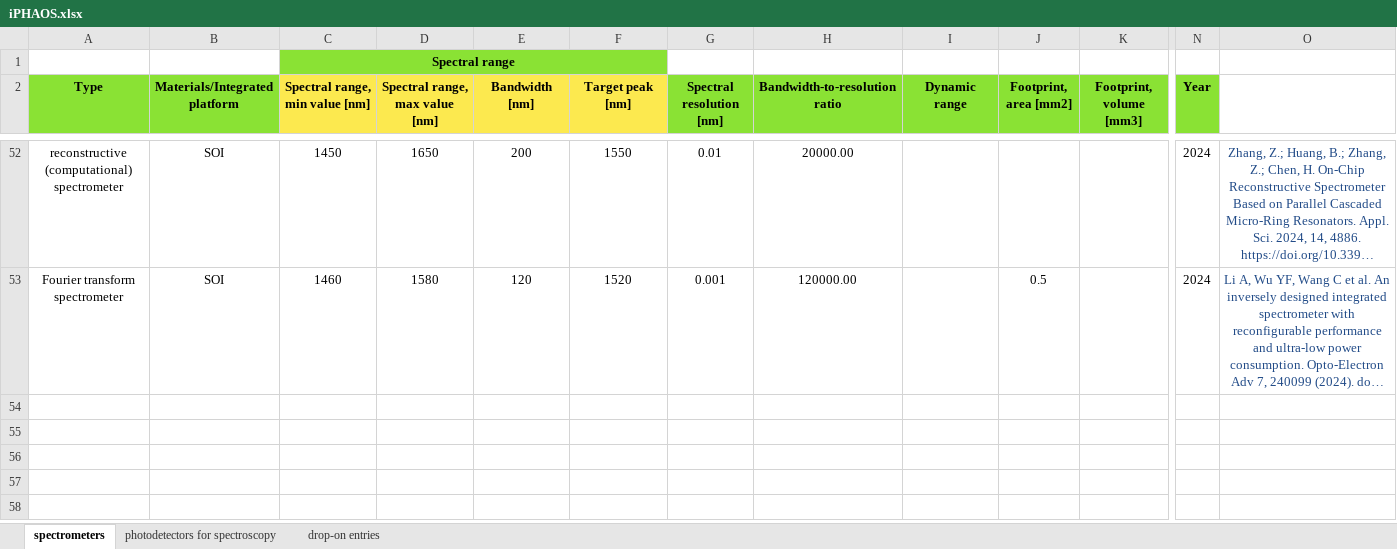
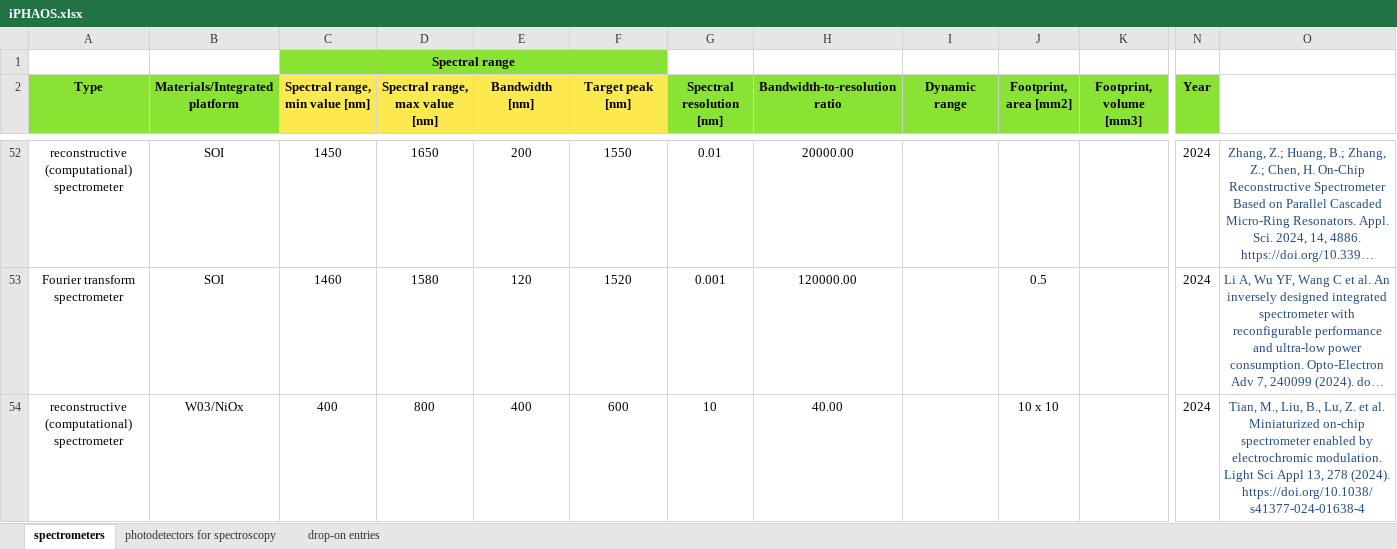
Before and after one commit to carlamariacoppola/iPHAOS, an Excel workbook: iPHAOS.xlsx, sheet spectrometers, drawn as a sheet; only a part is shown, gaps mark what is left out; long unchanged cells end in …; values as stored, in another font and other column widths than the file's, no borders; rows hold the shown columns only; the diff names each change by its address in the sheet, - before the commit and + after, or states it on an @@ line.

Commit message:
add ref tian2024 and accordingly the materials list

```diff
--- a/iPHAOS.xlsx (sheet spectrometers)
+++ b/iPHAOS.xlsx (sheet spectrometers)
+row 54: reconstructive (computational) spectrometer | W03/NiOx | 400 | 800 | 400 | 600 | 10 | 40.00 |  | 10 x 10 |  | 2024 | Tian, M., Liu, B., Lu, Z. et al. Miniaturized on-chip spectrometer enabled by electrochromic modulation. Light Sci Appl 13, 278 (2024). https://doi.org/10.1038/s41377-024-01638-4
```
Also changed, not shown: sheet drop-on entries.
